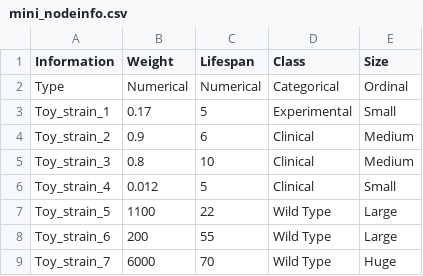
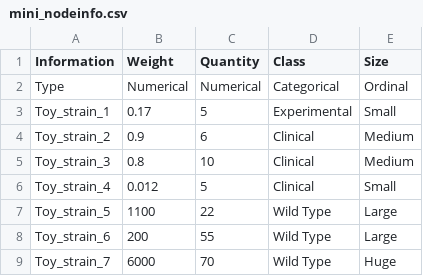
Before and after one commit to Integrative-Transcriptomics/Evidente2.0, a CSV file: server/MiniExample/mini_nodeinfo.csv, drawn as a sheet.

Commit message:
Adapts category names

```diff
--- a/server/MiniExample/mini_nodeinfo.csv
+++ b/server/MiniExample/mini_nodeinfo.csv
@@ -1,2 +1,2 @@
-Information,Weight,Lifespan,Class,Size
+Information,Weight,Quantity,Class,Size
 Type,Numerical,Numerical,Categorical,Ordinal
```
